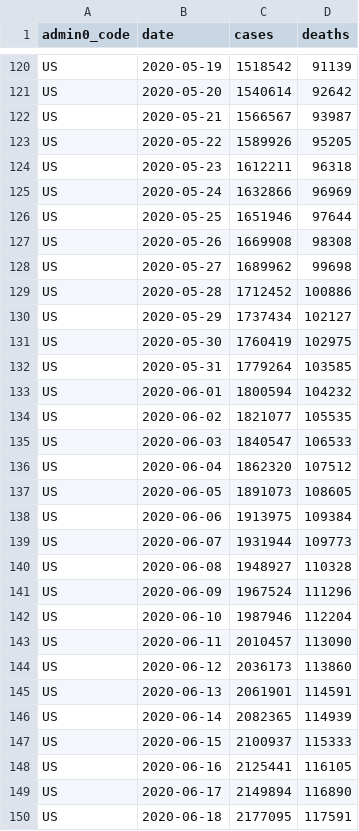
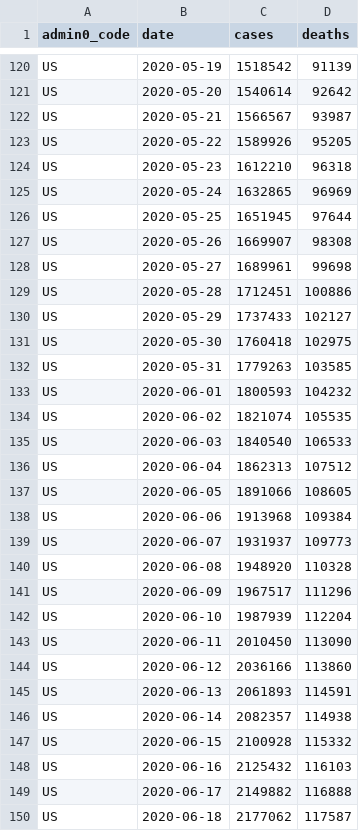
Before and after one commit to covid-open-data/xform-casecount-us-usafacts, a CSV file: output/admin0/US.csv, drawn as a sheet; only a part is shown, gaps mark what is left out; the diff covers the shown part only.

```diff
--- a/output/admin0/US.csv
+++ b/output/admin0/US.csv
@@ -123,28 +123,28 @@ US,2020-05-21,1566567,93987
 US,2020-05-22,1589926,95205
-US,2020-05-23,1612211,96318
-US,2020-05-24,1632866,96969
-US,2020-05-25,1651946,97644
-US,2020-05-26,1669908,98308
-US,2020-05-27,1689962,99698
-US,2020-05-28,1712452,100886
-US,2020-05-29,1737434,102127
-US,2020-05-30,1760419,102975
-US,2020-05-31,1779264,103585
-US,2020-06-01,1800594,104232
-US,2020-06-02,1821077,105535
-US,2020-06-03,1840547,106533
-US,2020-06-04,1862320,107512
-US,2020-06-05,1891073,108605
-US,2020-06-06,1913975,109384
-US,2020-06-07,1931944,109773
-US,2020-06-08,1948927,110328
-US,2020-06-09,1967524,111296
-US,2020-06-10,1987946,112204
-US,2020-06-11,2010457,113090
-US,2020-06-12,2036173,113860
-US,2020-06-13,2061901,114591
-US,2020-06-14,2082365,114939
-US,2020-06-15,2100937,115333
-US,2020-06-16,2125441,116105
-US,2020-06-17,2149894,116890
-US,2020-06-18,2177095,117591
+US,2020-05-23,1612210,96318
+US,2020-05-24,1632865,96969
+US,2020-05-25,1651945,97644
+US,2020-05-26,1669907,98308
+US,2020-05-27,1689961,99698
+US,2020-05-28,1712451,100886
+US,2020-05-29,1737433,102127
+US,2020-05-30,1760418,102975
+US,2020-05-31,1779263,103585
+US,2020-06-01,1800593,104232
+US,2020-06-02,1821074,105535
+US,2020-06-03,1840540,106533
+US,2020-06-04,1862313,107512
+US,2020-06-05,1891066,108605
+US,2020-06-06,1913968,109384
+US,2020-06-07,1931937,109773
+US,2020-06-08,1948920,110328
+US,2020-06-09,1967517,111296
+US,2020-06-10,1987939,112204
+US,2020-06-11,2010450,113090
+US,2020-06-12,2036166,113860
+US,2020-06-13,2061893,114591
+US,2020-06-14,2082357,114938
+US,2020-06-15,2100928,115332
+US,2020-06-16,2125432,116103
+US,2020-06-17,2149882,116888
+US,2020-06-18,2177062,117587
```
Also changed, not shown: 1 added row and 8 edited cells elsewhere in this file, output/admin1/US.csv.
